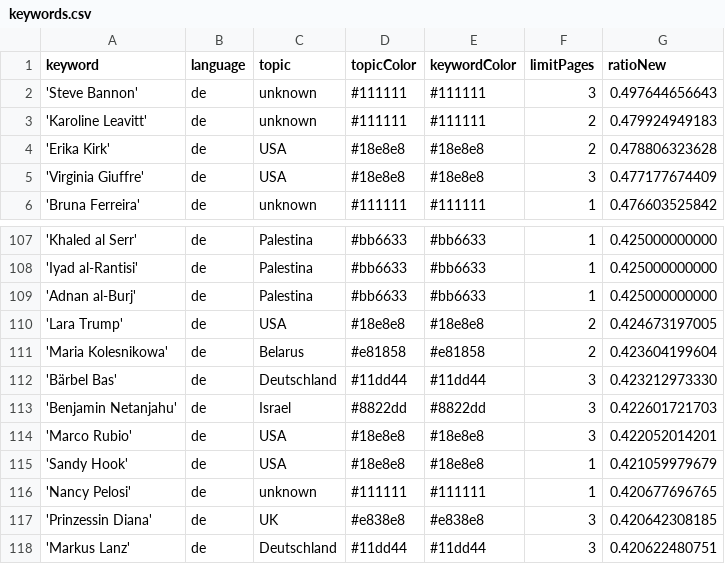
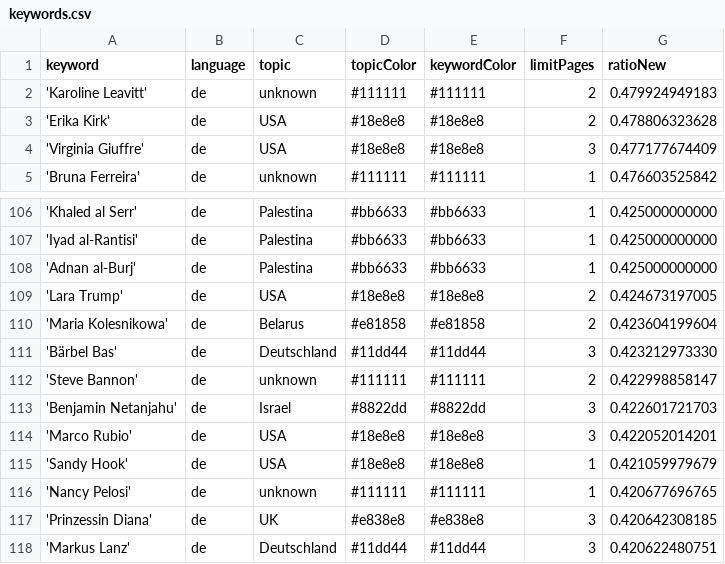
Before and after one commit to JoPhi24-news/leuteFluesterer, a CSV file: keywords.csv, drawn as a sheet; only a part is shown, gaps mark what is left out; removed rows and columns are numbered as before the commit, all else as after; the diff names each change by its address in the sheet, - before the commit and + after, or states it on an @@ line.

Commit message:
Commit from GitHub Actions (harvest:0.0)

```diff
--- a/keywords.csv
+++ b/keywords.csv
-row 2: 'Steve Bannon' | de | unknown | #111111 | #111111 | 3 | 0.497644656643
+row 112: 'Steve Bannon' | de | unknown | #111111 | #111111 | 2 | 0.422998858147
```
